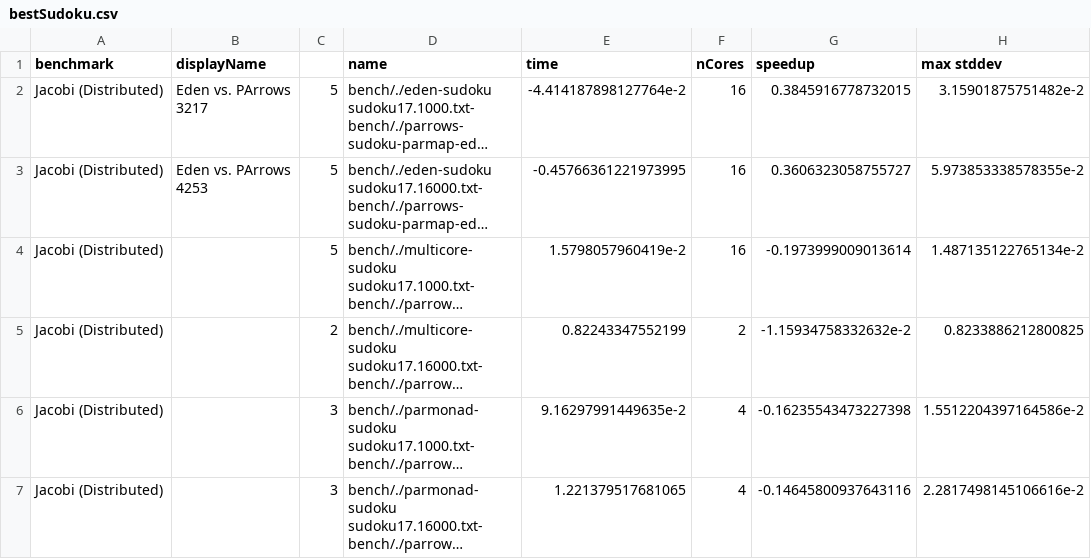
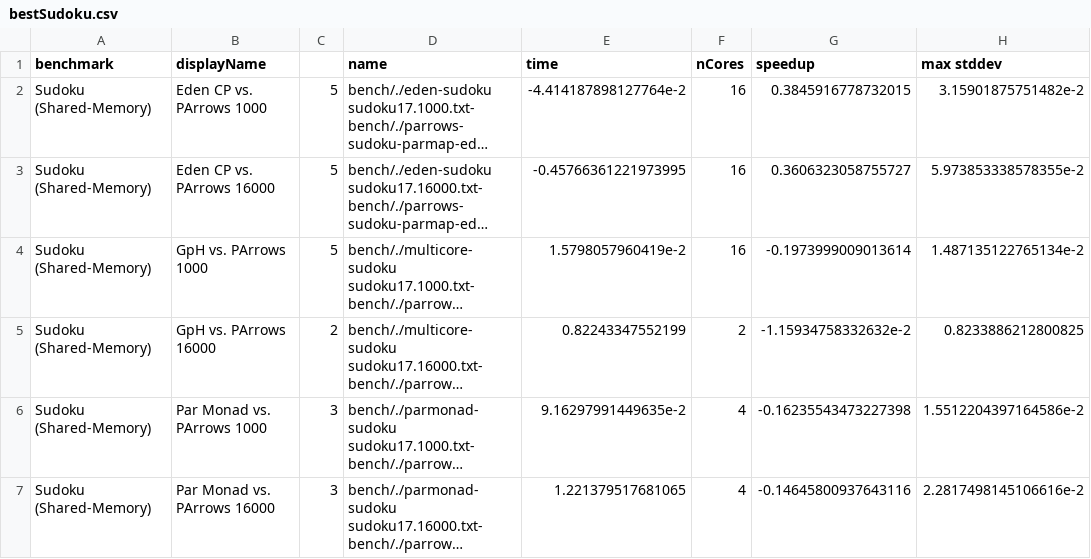
Before and after one commit to Parrows/Parrows, a CSV file: paper/content/benchmarks/sudoku-sm/bestSudoku.csv, drawn as a sheet; only a part is shown; long unchanged cells end in …; the diff names each change by its address in the sheet, - before the commit and + after, or states it on an @@ line.

```diff
--- a/paper/content/benchmarks/sudoku-sm/bestSudoku.csv
+++ b/paper/content/benchmarks/sudoku-sm/bestSudoku.csv
-A2:A7 (benchmark): Jacobi (Distributed)
+A2:A7 (benchmark): Sudoku (Shared-Memory)
-B2 (displayName): Eden vs. PArrows 3217
+B2 (displayName): Eden CP vs. PArrows 1000
-B3 (displayName): Eden vs. PArrows 4253
+B3 (displayName): Eden CP vs. PArrows 16000
-B4 (displayName): (empty)
+B4 (displayName): GpH vs. PArrows 1000
-B5 (displayName): (empty)
+B5 (displayName): GpH vs. PArrows 16000
-B6 (displayName): (empty)
+B6 (displayName): Par Monad vs. PArrows 1000
-B7 (displayName): (empty)
+B7 (displayName): Par Monad vs. PArrows 16000
```
Also changed, not shown: paper/content/benchmarks/distributed-rm/bestRM.csv, paper/content/benchmarks/distributed-rm/worstRM.csv, 9 other files.
